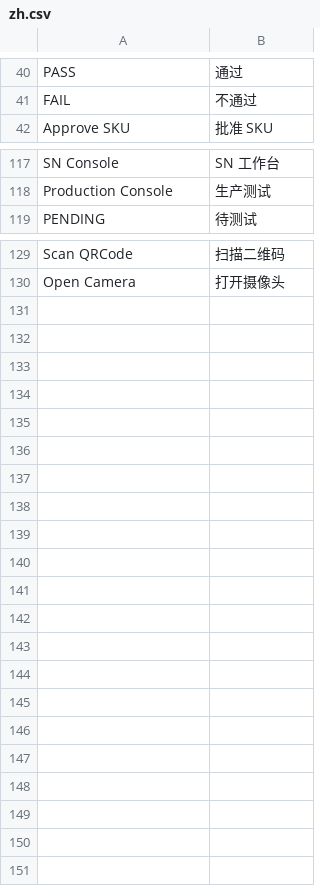
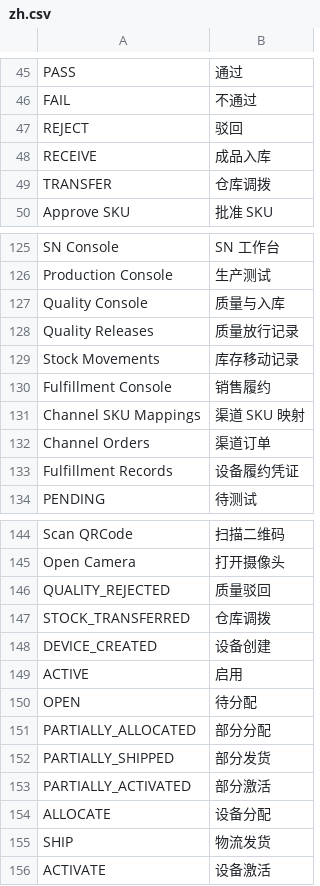
Before and after one commit to Hahaxiong838383/oh-my-ccwork, a CSV file: 2-Projects/aishike-erp/frappe_app/aishike_erp/aishike_erp/translations/zh.csv, drawn as a sheet; only a part is shown, gaps mark what is left out; the diff covers the shown part only.

Commit message:
feat(aishike-erp): 交付质量库存与渠道履约

```diff
--- a/2-Projects/aishike-erp/frappe_app/aishike_erp/aishike_erp/translations/zh.csv
+++ b/2-Projects/aishike-erp/frappe_app/aishike_erp/aishike_erp/translations/zh.csv
@@ -41,2 +46,5 @@ PASS,通过
 FAIL,不通过
+REJECT,驳回
+RECEIVE,成品入库
+TRANSFER,仓库调拨
 Approve SKU,批准 SKU
@@ -118,2 +126,9 @@ SN Console,SN 工作台
 Production Console,生产测试
+Quality Console,质量与入库
+Quality Releases,质量放行记录
+Stock Movements,库存移动记录
+Fulfillment Console,销售履约
+Channel SKU Mappings,渠道 SKU 映射
+Channel Orders,渠道订单
+Fulfillment Records,设备履约凭证
 PENDING,待测试
@@ -130 +145,12 @@ Scan QRCode,扫描二维码
 Open Camera,打开摄像头
+QUALITY_REJECTED,质量驳回
+STOCK_TRANSFERRED,仓库调拨
+DEVICE_CREATED,设备创建
+ACTIVE,启用
+OPEN,待分配
+PARTIALLY_ALLOCATED,部分分配
+PARTIALLY_SHIPPED,部分发货
+PARTIALLY_ACTIVATED,部分激活
+ALLOCATE,设备分配
+SHIP,物流发货
+ACTIVATE,设备激活
```
Also changed, not shown: 5 added rows elsewhere in this file, 54 other files.
